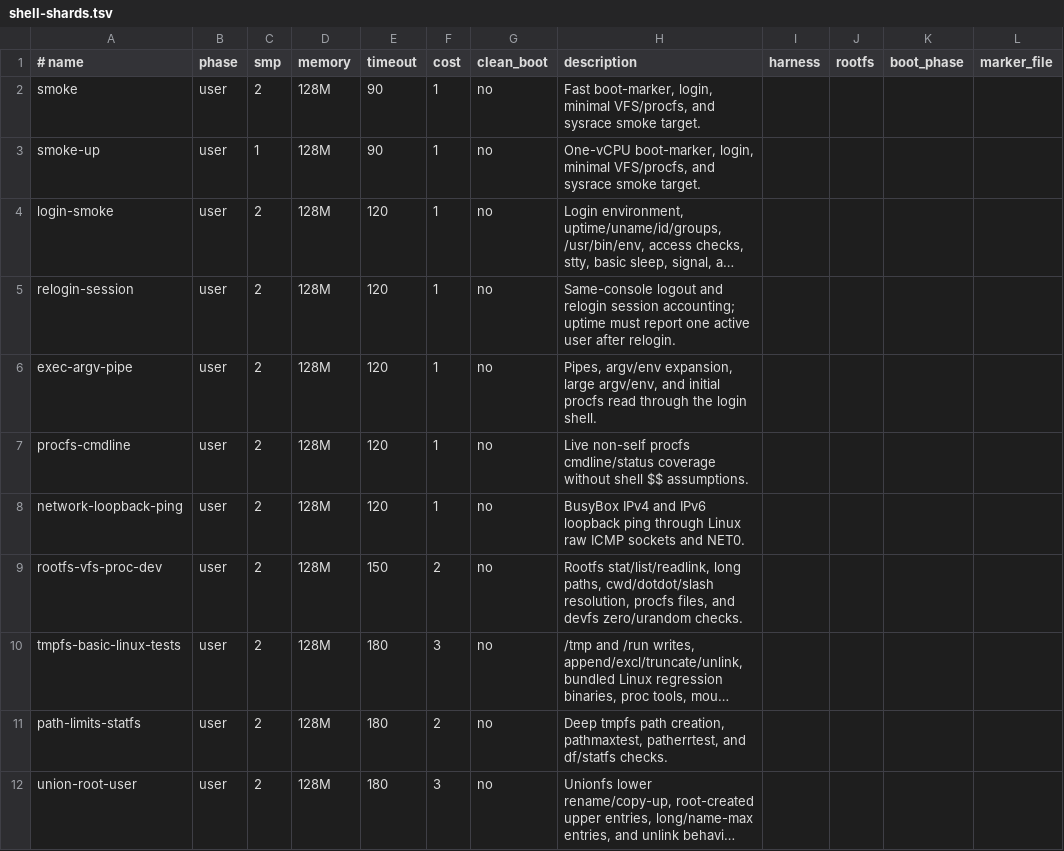
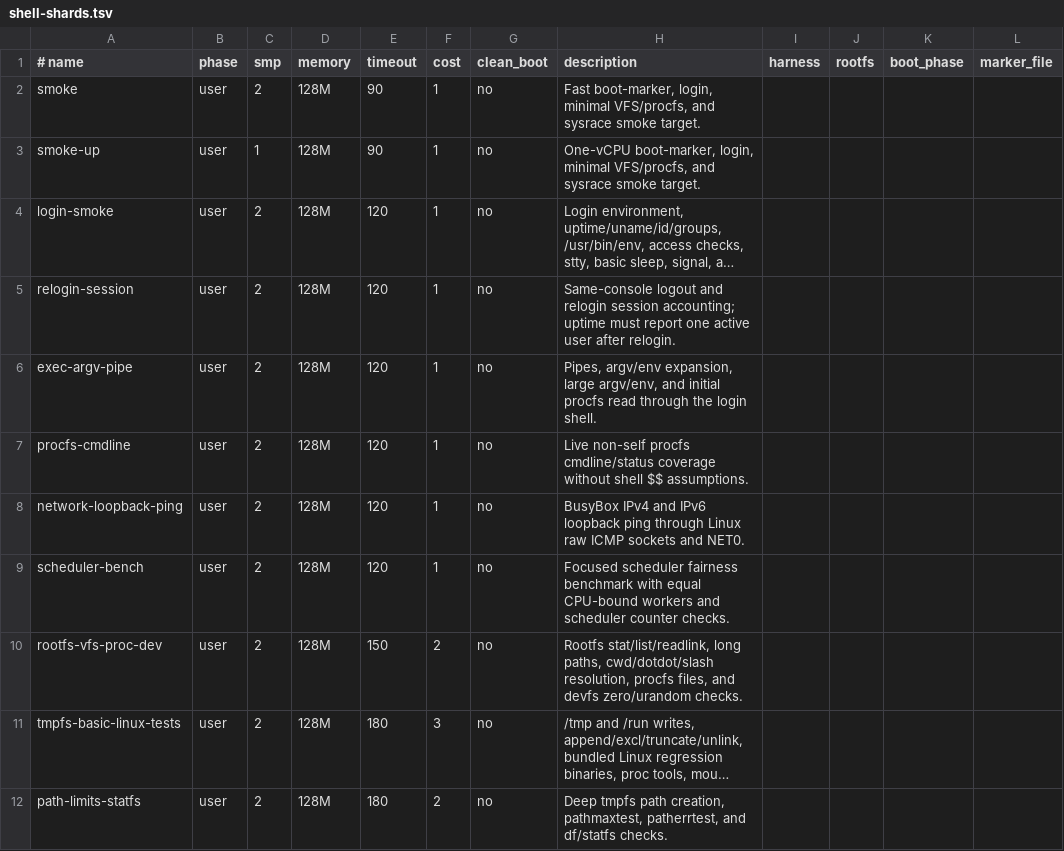
Before and after one commit to kaniini/bunix, a TSV file: tools/shell-shards.tsv, drawn as a sheet; only a part is shown; the shorter side is filled out with more unchanged rows; long unchanged cells end in ….

```diff
--- a/tools/shell-shards.tsv
+++ b/tools/shell-shards.tsv
@@ -8,2 +8,3 @@ procfs-cmdline	user	2	128M	120	1	no	Live non-self procfs cmdline/status coverage
 network-loopback-ping	user	2	128M	120	1	no	BusyBox IPv4 and IPv6 loopback ping through Linux raw ICMP sockets and NET0.
+scheduler-bench	user	2	128M	120	1	no	Focused scheduler fairness benchmark with equal CPU-bound workers and scheduler counter checks.
 rootfs-vfs-proc-dev	user	2	128M	150	2	no	Rootfs stat/list/readlink, long paths, cwd/dotdot/slash resolution, procfs files, and devfs zero/urandom checks.
```
Also changed, not shown: 6 other files.
